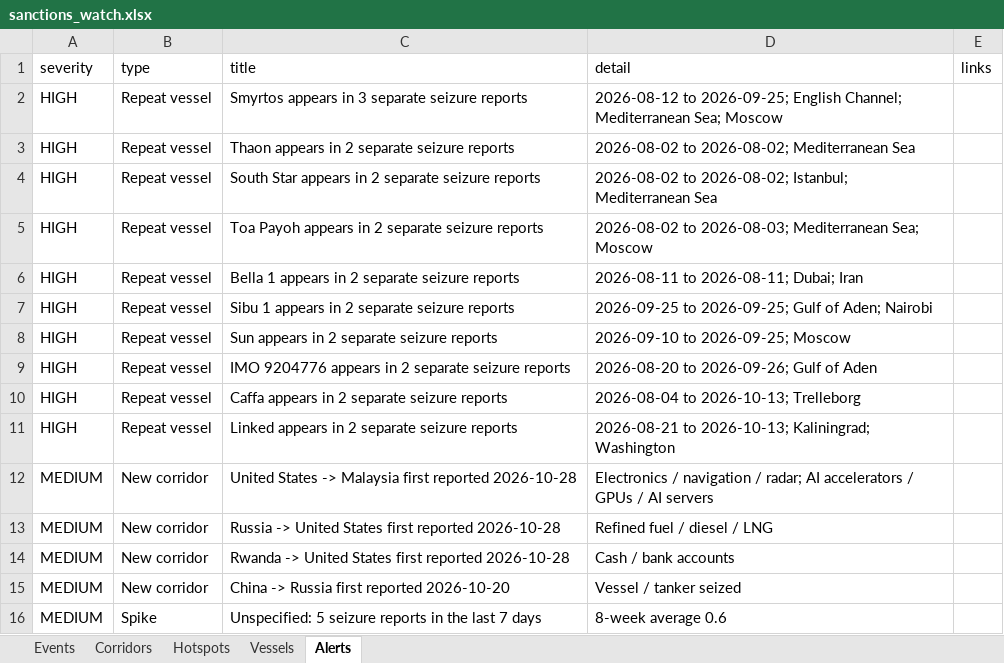
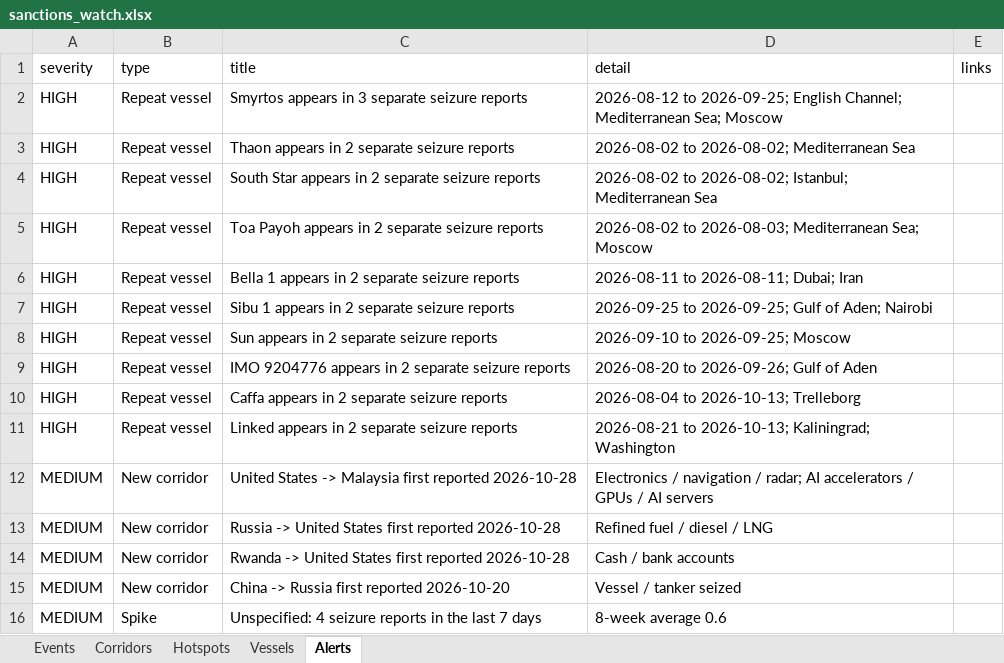
Before and after one commit to eduaresco-ctrl/Global-Sanctions-Watchlist-Control, an Excel workbook: docs/sanctions_watch.xlsx, sheet Alerts, drawn as a sheet; values as stored, in another font and other column widths than the file's, no borders; the diff names each change by its address in the sheet, - before the commit and + after, or states it on an @@ line.

```diff
--- a/docs/sanctions_watch.xlsx (sheet Alerts)
+++ b/docs/sanctions_watch.xlsx (sheet Alerts)
-C16 (title): Unspecified: 5 seizure reports…
+C16 (title): Unspecified: 4 seizure reports…
```
Also changed, not shown: sheet Events, sheet Hotspots, 4 other files.
